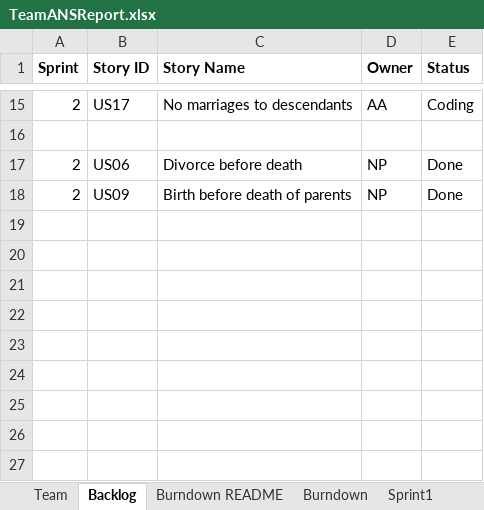
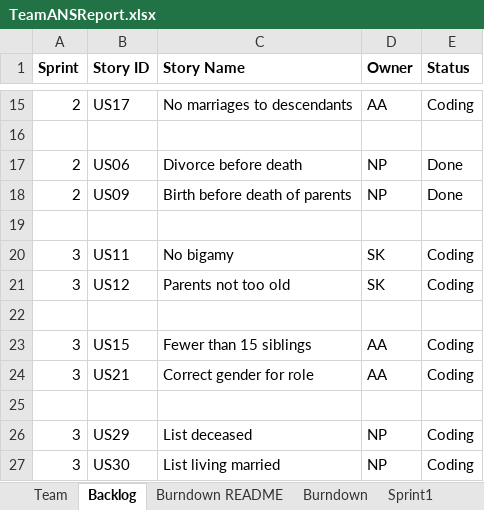
Before and after one commit to zeroand1/SSW-555-Project, an Excel workbook: TeamANSReport.xlsx, sheet Backlog, drawn as a sheet; only a part is shown, gaps mark what is left out; values as stored, in another font and other column widths than the file's, no borders; the diff names each change by its address in the sheet, - before the commit and + after, or states it on an @@ line.

```diff
--- a/TeamANSReport.xlsx (sheet Backlog)
+++ b/TeamANSReport.xlsx (sheet Backlog)
+row 19: (empty)
+row 20: 3 | US11 | No bigamy | SK | Coding
+row 21: 3 | US12 | Parents not too old | SK | Coding
+row 22: (empty)
+row 23: 3 | US15 | Fewer than 15 siblings | AA | Coding
+row 24: 3 | US21 | Correct gender for role | AA | Coding
+row 25: (empty)
+row 26: 3 | US29 | List deceased | NP | Coding
+row 27: 3 | US30 | List living married | NP | Coding
```
Also changed, not shown: sheet Burndown, sheet Team, charts or pictures, 6 other files.
